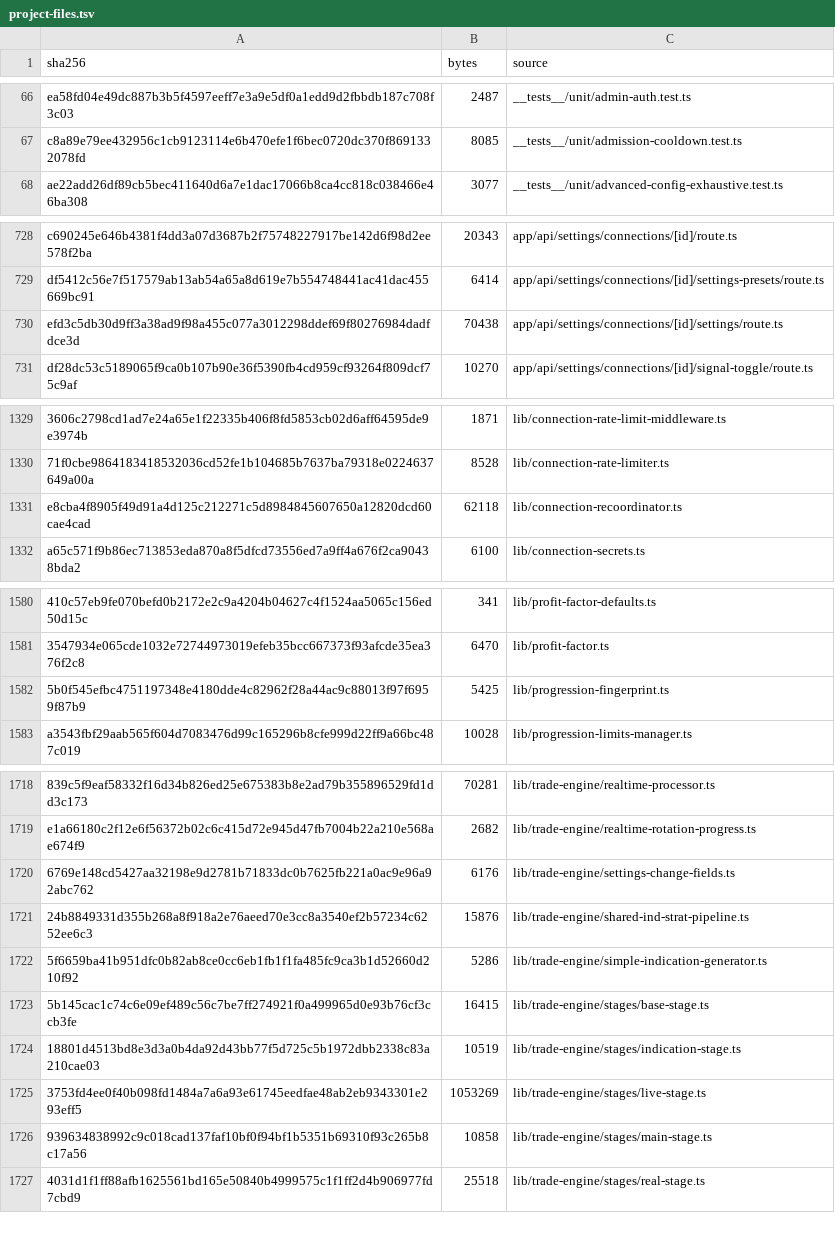
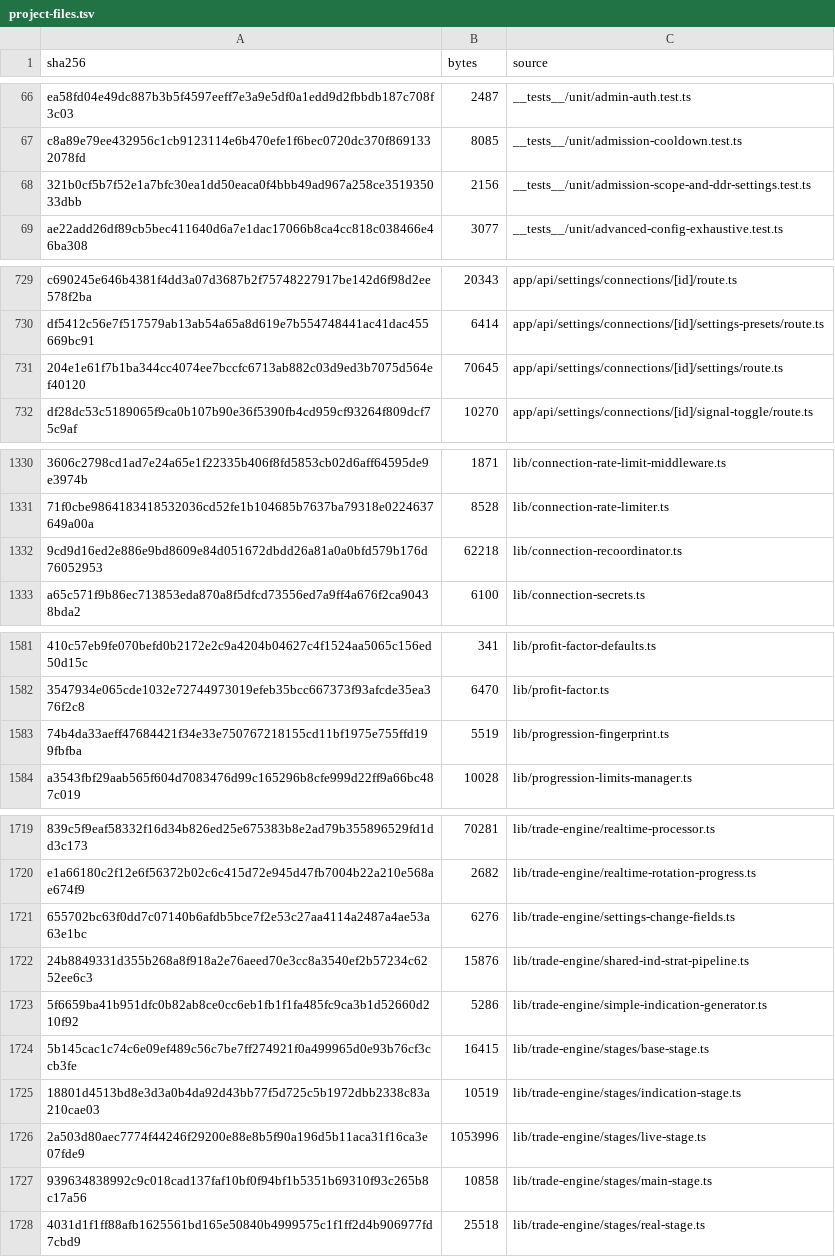
Before and after one commit to mxssnx-creator/CTS-K-N, a TSV file: docs/recreation/manifests/project-files.tsv, drawn as a sheet; only a part is shown, gaps mark what is left out; removed rows and columns are numbered as before the commit, all else as after; the diff names each change by its address in the sheet, - before the commit and + after, or states it on an @@ line.

```diff
--- a/docs/recreation/manifests/project-files.tsv
+++ b/docs/recreation/manifests/project-files.tsv
+row 68: 321b0cf5b7f52e1a7bfc30ea1dd50eaca0f4bbb49ad967a258ce351935033dbb | 2156 | __tests__/unit/admission-scope-and-ddr-settings.test.ts
-row 730: efd3c5db30d9ff3a38ad9f98a455c077a3012298ddef69f80276984dadfdce3d | 70438 | app/api/settings/connections/[id]/settings/route.ts
+row 731: 204e1e61f7b1ba344cc4074ee7bccfc6713ab882c03d9ed3b7075d564ef40120 | 70645 | app/api/settings/connections/[id]/settings/route.ts
-row 1331: e8cba4f8905f49d91a4d125c212271c5d8984845607650a12820dcd60cae4cad | 62118 | lib/connection-recoordinator.ts
+row 1332: 9cd9d16ed2e886e9bd8609e84d051672dbdd26a81a0a0bfd579b176d76052953 | 62218 | lib/connection-recoordinator.ts
-row 1582: 5b0f545efbc4751197348e4180dde4c82962f28a44ac9c88013f97f6959f87b9 | 5425 | lib/progression-fingerprint.ts
+row 1583: 74b4da33aeff47684421f34e33e750767218155cd11bf1975e755ffd199fbfba | 5519 | lib/progression-fingerprint.ts
-row 1720: 6769e148cd5427aa32198e9d2781b71833dc0b7625fb221a0ac9e96a92abc762 | 6176 | lib/trade-engine/settings-change-fields.ts
+row 1721: 655702bc63f0dd7c07140b6afdb5bce7f2e53c27aa4114a2487a4ae53a63e1bc | 6276 | lib/trade-engine/settings-change-fields.ts
-row 1725: 3753fd4ee0f40b098fd1484a7a6a93e61745eedfae48ab2eb9343301e293eff5 | 1053269 | lib/trade-engine/stages/live-stage.ts
+row 1726: 2a503d80aec7774f44246f29200e88e8b5f90a196d5b11aca31f16ca3e07fde9 | 1053996 | lib/trade-engine/stages/live-stage.ts
```
Also changed, not shown: docs/recreation/manifests/tests-and-verifiers.tsv, 8 other files.
